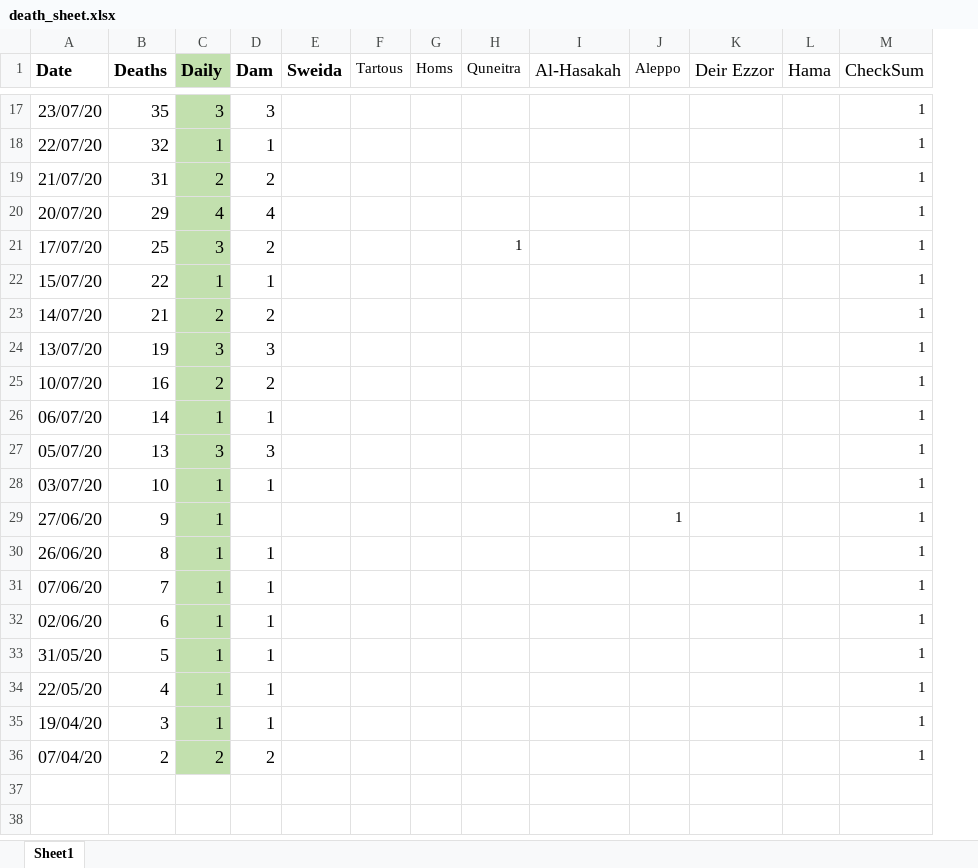
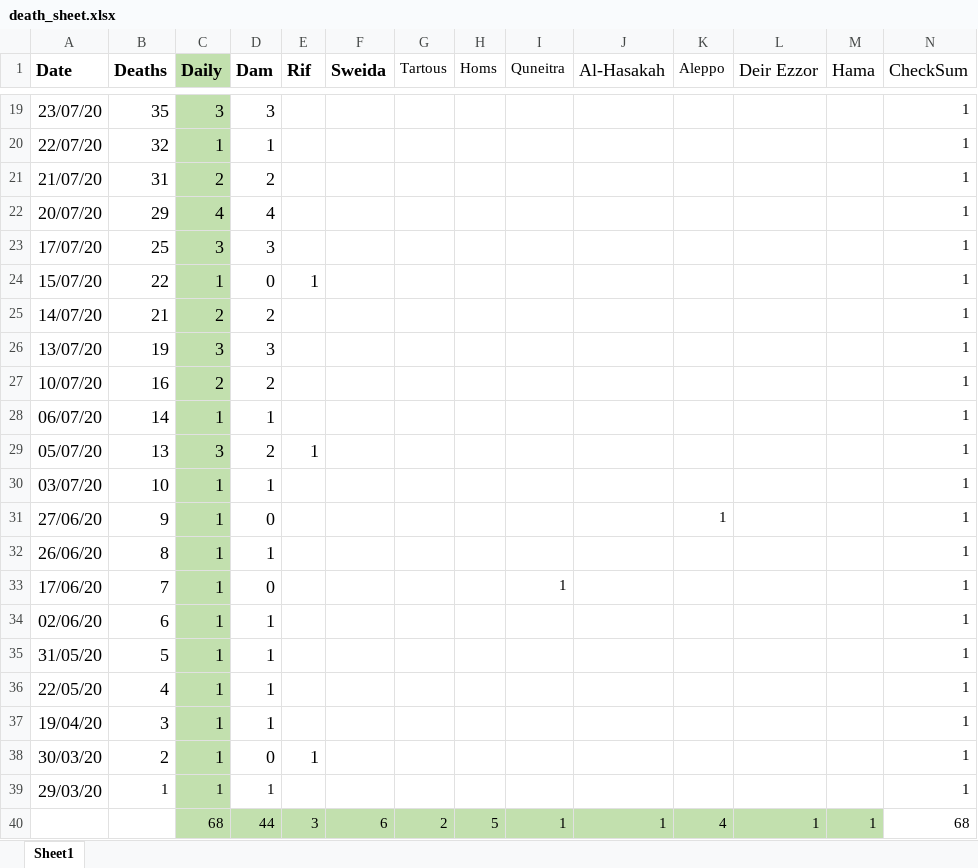
Before and after one commit to mrc-ide/global-lmic-reports-orderly, an Excel workbook: src/syria_under_reporting/death_sheet.xlsx, sheet Sheet1, drawn as a sheet; only a part is shown, gaps mark what is left out; values as stored, in another font and other column widths than the file's, no borders; removed rows and columns are numbered as before the commit, all else as after; rows hold the shown columns only; the diff covers the shown part only; the diff names each change by its address in the sheet, - before the commit and + after, or states it on an @@ line.

```diff
--- a/src/syria_under_reporting/death_sheet.xlsx (sheet Sheet1)
+++ b/src/syria_under_reporting/death_sheet.xlsx (sheet Sheet1)
+column E (Rif), rows 24-29: 1 |  |  |  |  | 1
-D23 (Dam): 2
+D23 (Dam): 3
-I23 (Quneitra): 1
+I23 (Quneitra): (empty)
-D24 (Dam): 1
+D24 (Dam): 0
-D29 (Dam): 3
+D29 (Dam): 2
-D31 (Dam): (empty)
+D31 (Dam): 0
-A33 (Date): 07/06/20
+A33 (Date): 17/06/20
-D33 (Dam): 1
+D33 (Dam): 0
-I33 (Quneitra): (empty)
+I33 (Quneitra): 1
-row 36: 07/04/20 | 2 | 2 | 2 |  |  |  |  |  |  |  |  | 1
+row 38: 30/03/20 | 2 | 1 | 0 | 1 |  |  |  |  |  |  |  |  | 1
+row 39: 29/03/20 | 1 | 1 | 1 |  |  |  |  |  |  |  |  |  | 1
+row 40:  |  | 68 | 44 | 3 | 6 | 2 | 5 | 1 | 1 | 4 | 1 | 1 | 68
```
Also changed, not shown: 2 added rows and 11 edited cells elsewhere in this sheet, formulas that keep their value, 3 other files.
